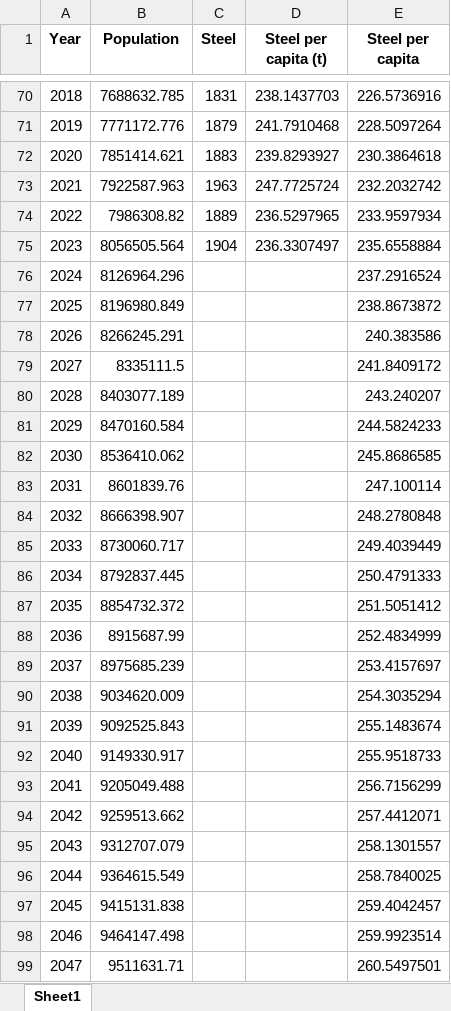
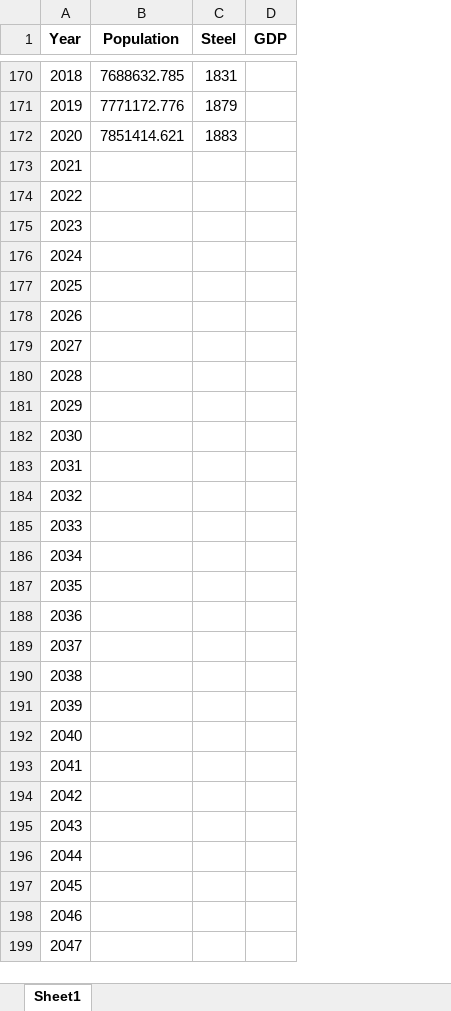
Before and after one commit to idaviktoria/master, an Excel workbook: electrolysers/data/raw/Steel/steel_demand.xlsx, sheet Sheet1, drawn as a sheet; only a part is shown, gaps mark what is left out; values as stored, in another font and other column widths than the file's, no borders; removed rows and columns are numbered as before the commit, all else as after; the diff covers the shown part only; the diff names each change by its address in the sheet, - before the commit and + after, or states it on an @@ line.

```diff
--- a/electrolysers/data/raw/Steel/steel_demand.xlsx (sheet Sheet1)
+++ b/electrolysers/data/raw/Steel/steel_demand.xlsx (sheet Sheet1)
-column D (Steel per capita (t)), rows 70-75: 238.1437703 | 241.7910468 | 239.8293927 | 247.7725724 | 236.5297965 | 236.3307497
-column E (Steel per capita), rows 70-99: 226.5736916 | 228.5097264 | 230.3864618 | 232.2032742 | 233.9597934 | 235.6558884 | 237.2916524 | 238.8673872 | 240.383586 | 241.8409172 | 243.240207 | 244.5824233 | 245.8686585 | 247.100114 | 248.2780848 | 249.4039449 | 250.4791333 | 251.5051412 | 252.4834999 | 253.4157697 | 254.3035294 | 255.1483674 | 255.9518733 | 256.7156299 | 257.4412071 | 258.1301557 | 258.7840025 | 259.4042457 | 259.9923514 | 260.5497501
+column D (GDP), empty
-B173 (Population): 7922587.963
+B173 (Population): (empty)
-C173 (Steel): 1963
+C173 (Steel): (empty)
-B174 (Population): 7986308.82
+B174 (Population): (empty)
-C174 (Steel): 1889
+C174 (Steel): (empty)
-B175 (Population): 8056505.564
+B175 (Population): (empty)
-C175 (Steel): 1904
+C175 (Steel): (empty)
-B176 (Population): 8126964.296
+B176 (Population): (empty)
-B177 (Population): 8196980.849
+B177 (Population): (empty)
-B178 (Population): 8266245.291
+B178 (Population): (empty)
-B179 (Population): 8335111.5
+B179 (Population): (empty)
-B180 (Population): 8403077.189
+B180 (Population): (empty)
-B181 (Population): 8470160.584
+B181 (Population): (empty)
-B182 (Population): 8536410.062
+B182 (Population): (empty)
-B183 (Population): 8601839.76
+B183 (Population): (empty)
-B184 (Population): 8666398.907
+B184 (Population): (empty)
-B185 (Population): 8730060.717
+B185 (Population): (empty)
-B186 (Population): 8792837.445
+B186 (Population): (empty)
-B187 (Population): 8854732.372
+B187 (Population): (empty)
-B188 (Population): 8915687.99
+B188 (Population): (empty)
-B189 (Population): 8975685.239
+B189 (Population): (empty)
-B190 (Population): 9034620.009
+B190 (Population): (empty)
-B191 (Population): 9092525.843
+B191 (Population): (empty)
-B192 (Population): 9149330.917
+B192 (Population): (empty)
-B193 (Population): 9205049.488
+B193 (Population): (empty)
-B194 (Population): 9259513.662
+B194 (Population): (empty)
-B195 (Population): 9312707.079
+B195 (Population): (empty)
-B196 (Population): 9364615.549
+B196 (Population): (empty)
-B197 (Population): 9415131.838
+B197 (Population): (empty)
-B198 (Population): 9464147.498
+B198 (Population): (empty)
-B199 (Population): 9511631.71
+B199 (Population): (empty)
```
Also changed, not shown: 150 added rows and 3 edited cells elsewhere in this sheet, 11 other files.
